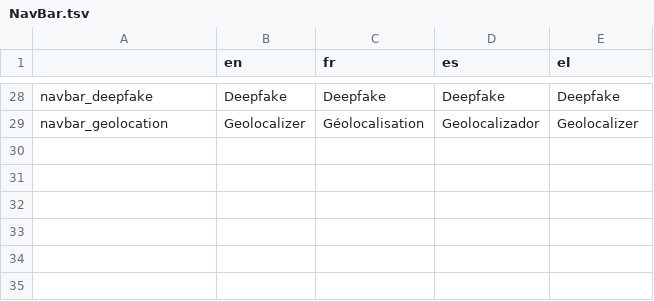
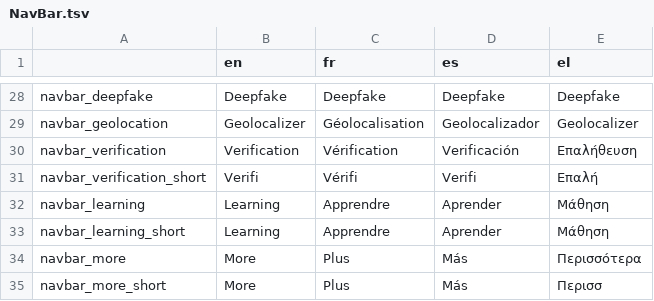
Before and after one commit to Xelgen/InVID-Translations, a TSV file: components/NavBar.tsv, drawn as a sheet; only a part is shown, gaps mark what is left out.

Commit message:
Added texts navbar

```diff
--- a/components/NavBar.tsv
+++ b/components/NavBar.tsv
@@ -29 +29,7 @@ navbar_deepfake	Deepfake	Deepfake	Deepfake	Deepfake
 navbar_geolocation	Geolocalizer	Géolocalisation	Geolocalizador	Geolocalizer
+navbar_verification	Verification	Vérification	Verificación	Επαλήθευση
+navbar_verification_short	Verifi	Vérifi	Verifi	Επαλή
+navbar_learning	Learning	Apprendre	Aprender	Μάθηση
+navbar_learning_short	Learning	Apprendre	Aprender	Μάθηση
+navbar_more	More	Plus	Más	Περισσότερα
+navbar_more_short	More	Plus	Más	Περισσ
```
